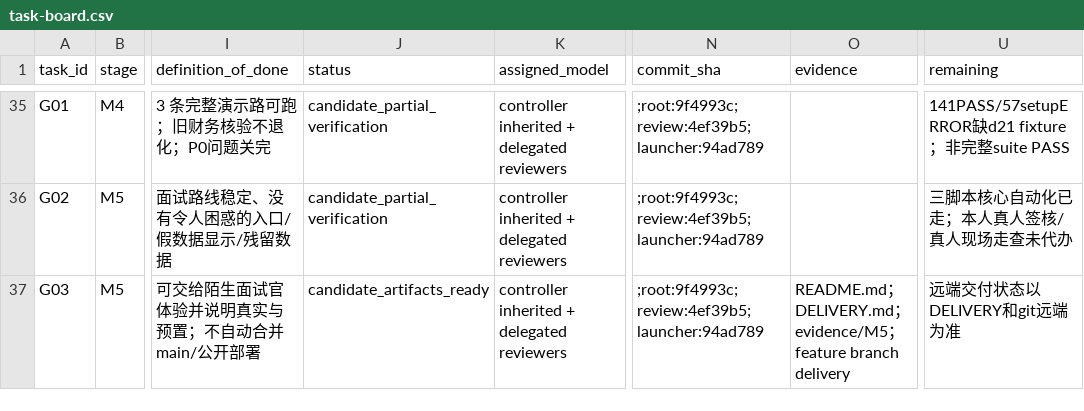
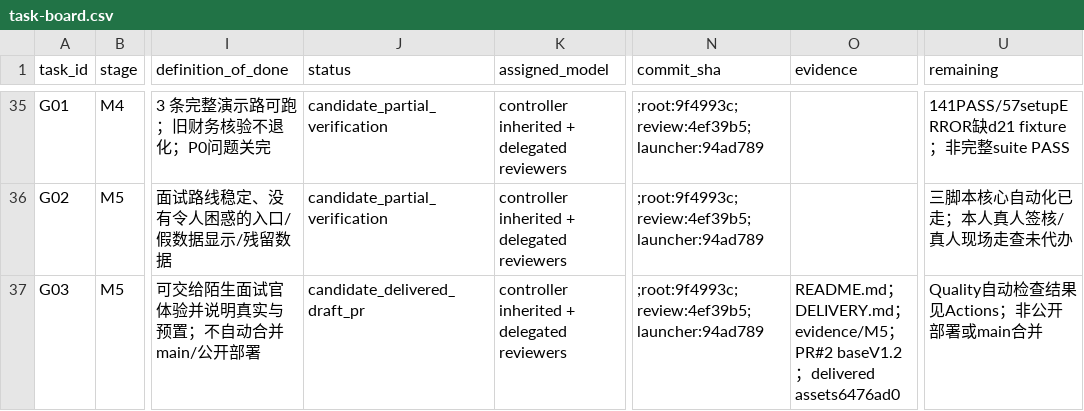
Before and after one commit to aning0922/findoc-agent, a CSV file: docs/showcase/task-board.csv, drawn as a sheet; only a part is shown, gaps mark what is left out; the diff names each change by its address in the sheet, - before the commit and + after, or states it on an @@ line.

Commit message:
docs(showcase): record draft PR and ready local handover

```diff
--- a/docs/showcase/task-board.csv
+++ b/docs/showcase/task-board.csv
-J37 (status): candidate_artifacts_ready
+J37 (status): candidate_delivered_draft_pr
-O37 (evidence): …evidence/M5；feature branch delivery
+O37 (evidence): …evidence/M5；PR#2 baseV1.2；delivered assets6476ad0
-U37 (remaining): 远端交付状态以DELIVERY和git远端为准
+U37 (remaining): Quality自动检查结果见Actions；非公开部署或main合并
```
Also changed, not shown: 4 other files.
